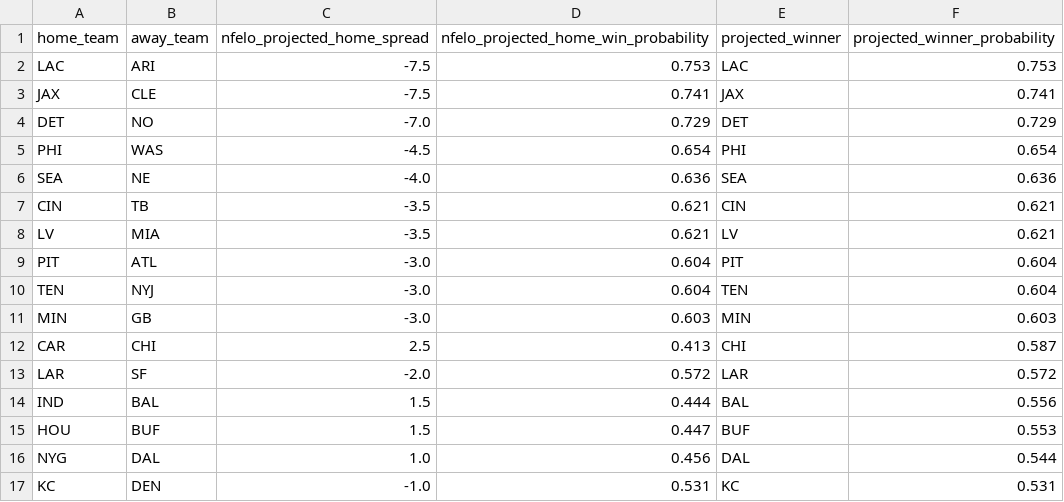
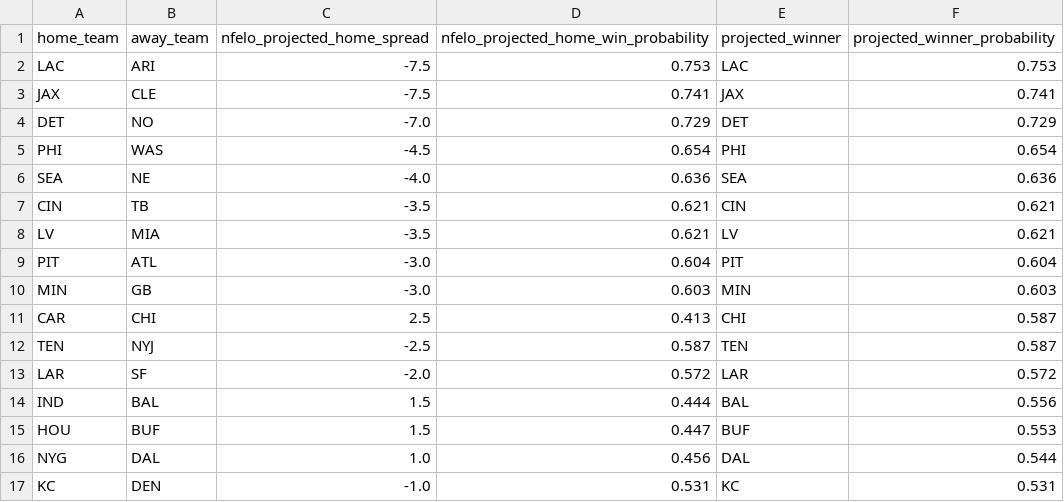
Before and after one commit to greerreNFL/nfelo, a CSV file: output_data/prediction_tracker.csv, drawn as a sheet; removed rows and columns are numbered as before the commit, all else as after; the diff names each change by its address in the sheet, - before the commit and + after, or states it on an @@ line.

```diff
--- a/output_data/prediction_tracker.csv
+++ b/output_data/prediction_tracker.csv
-row 10: TEN | NYJ | -3.0 | 0.604 | TEN | 0.604
+row 12: TEN | NYJ | -2.5 | 0.587 | TEN | 0.587
```
Also changed, not shown: output_data/historic_projected_spreads.csv, 1 other file.
